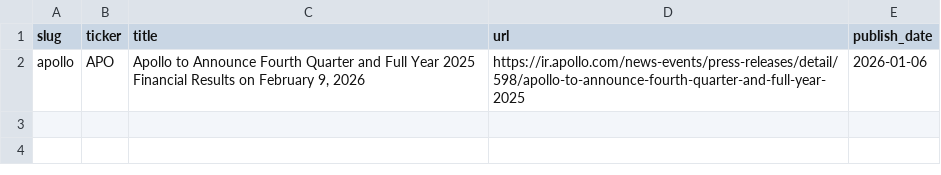
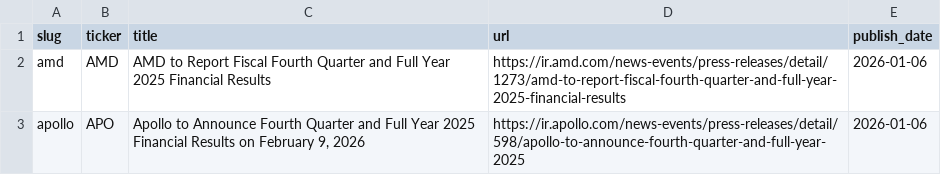
Before and after one commit to KamarajuKusumanchi/primary_wire, a CSV file: data/2026/2026-01-06.csv, drawn as a sheet; the diff names each change by its address in the sheet, - before the commit and + after, or states it on an @@ line.

```diff
--- a/data/2026/2026-01-06.csv
+++ b/data/2026/2026-01-06.csv
+row 2: amd | AMD | AMD to Report Fiscal Fourth Quarter and Full Year 2025 Financial Results | https://ir.amd.com/news-events/press-releases/detail/1273/amd-to-report-fiscal-fourth-quarter-and-full-year-2025-financial-results | 2026-01-06
```
Also changed, not shown: data/2026/2026-01-05.csv, data/2026/2026-02-03.csv, 15 other files.
